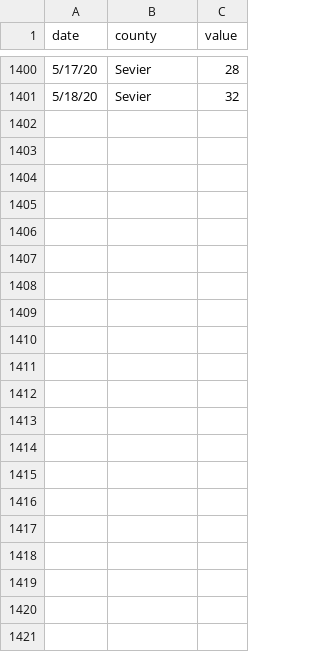
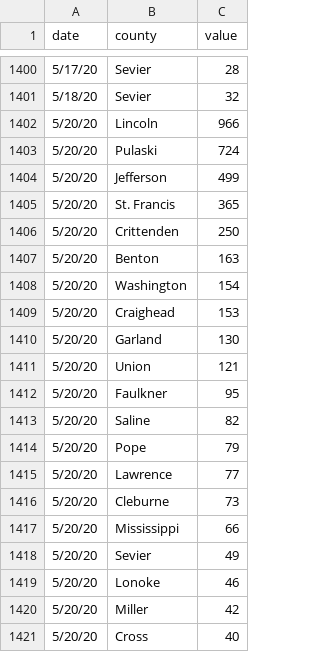
Before and after one commit to adgnewsroom/virus-tracker, a CSV file: 2.csv, drawn as a sheet; only a part is shown, gaps mark what is left out; the diff names each change by its address in the sheet, - before the commit and + after, or states it on an @@ line.

Commit message:
update

```diff
--- a/2.csv
+++ b/2.csv
+row 1402: 5/20/20 | Lincoln | 966
+row 1403: 5/20/20 | Pulaski | 724
+row 1404: 5/20/20 | Jefferson | 499
+row 1405: 5/20/20 | St. Francis | 365
+row 1406: 5/20/20 | Crittenden | 250
+row 1407: 5/20/20 | Benton | 163
+row 1408: 5/20/20 | Washington | 154
+row 1409: 5/20/20 | Craighead | 153
+row 1410: 5/20/20 | Garland | 130
+row 1411: 5/20/20 | Union | 121
+row 1412: 5/20/20 | Faulkner | 95
+row 1413: 5/20/20 | Saline | 82
+row 1414: 5/20/20 | Pope | 79
+row 1415: 5/20/20 | Lawrence | 77
+row 1416: 5/20/20 | Cleburne | 73
+row 1417: 5/20/20 | Mississippi | 66
+row 1418: 5/20/20 | Sevier | 49
+row 1419: 5/20/20 | Lonoke | 46
+row 1420: 5/20/20 | Miller | 42
+row 1421: 5/20/20 | Cross | 40
```
